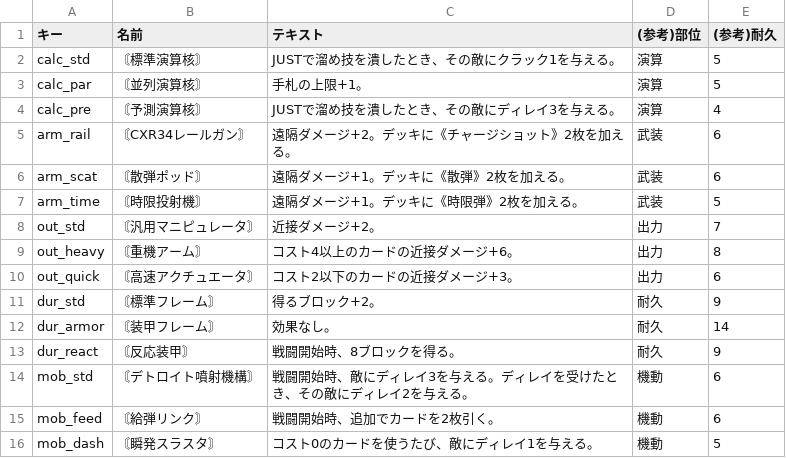
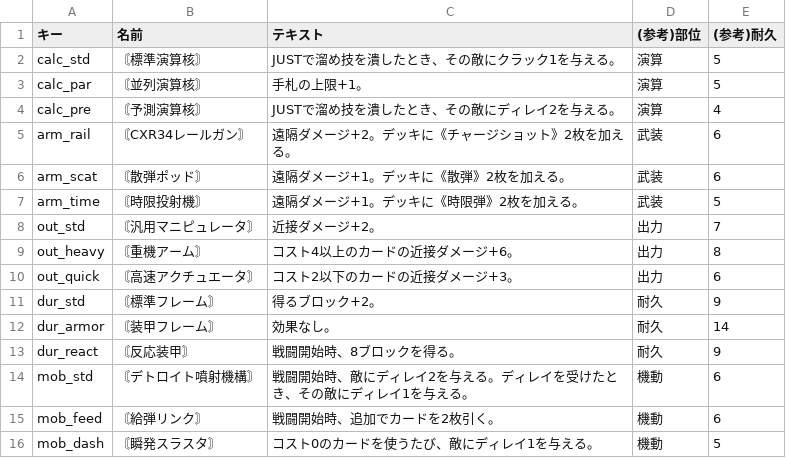
Before and after one commit to Takoyaki-dayo/Ascendroid, a CSV file: text/parts.csv, drawn as a sheet.

```diff
--- a/text/parts.csv
+++ b/text/parts.csv
@@ -3,3 +3,3 @@ calc_std,〘標準演算核〙,JUSTで溜め技を潰したとき、その敵に
 calc_par,〘並列演算核〙,手札の上限+1。,演算,5
-calc_pre,〘予測演算核〙,JUSTで溜め技を潰したとき、その敵にディレイ3を与える。,演算,4
+calc_pre,〘予測演算核〙,JUSTで溜め技を潰したとき、その敵にディレイ2を与える。,演算,4
 arm_rail,〘CXR34レールガン〙,遠隔ダメージ+2。デッキに《チャージショット》2枚を加える。,武装,6
@@ -13,3 +13,3 @@ dur_armor,〘装甲フレーム〙,効果なし。,耐久,14
 dur_react,〘反応装甲〙,戦闘開始時、8ブロックを得る。,耐久,9
-mob_std,〘デトロイト噴射機構〙,戦闘開始時、敵にディレイ3を与える。ディレイを受けたとき、その敵にディレイ2を与える。,機動,6
+mob_std,〘デトロイト噴射機構〙,戦闘開始時、敵にディレイ2を与える。ディレイを受けたとき、その敵にディレイ1を与える。,機動,6
 mob_feed,〘給弾リンク〙,戦闘開始時、追加でカードを2枚引く。,機動,6
```
Also changed, not shown: text/keywords.csv, text/terms.csv, 10 other files.
